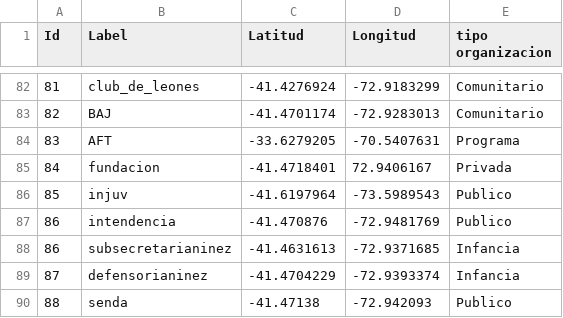
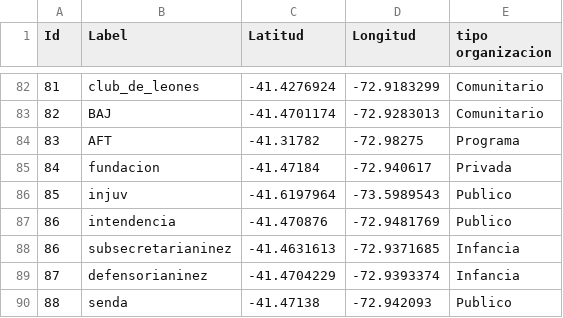
Before and after one commit to garciamenesesjavi-byte/ProvinciaLlanquihue_tejiendored, a CSV file: data/nodes.csv, drawn as a sheet; only a part is shown, gaps mark what is left out.

Commit message:
Actualiza datos nodes.csv

```diff
--- a/data/nodes.csv
+++ b/data/nodes.csv
@@ -83,4 +83,4 @@
 82,BAJ,-41.4701174,-72.9283013,Comunitario
-83,AFT,-33.6279205,-70.5407631,Programa
-84,fundacion,-41.4718401,72.9406167,Privada
+83,AFT,-41.31782,-72.98275,Programa
+84,fundacion,-41.47184,-72.940617,Privada
 85,injuv,-41.6197964,-73.5989543,Publico
```
